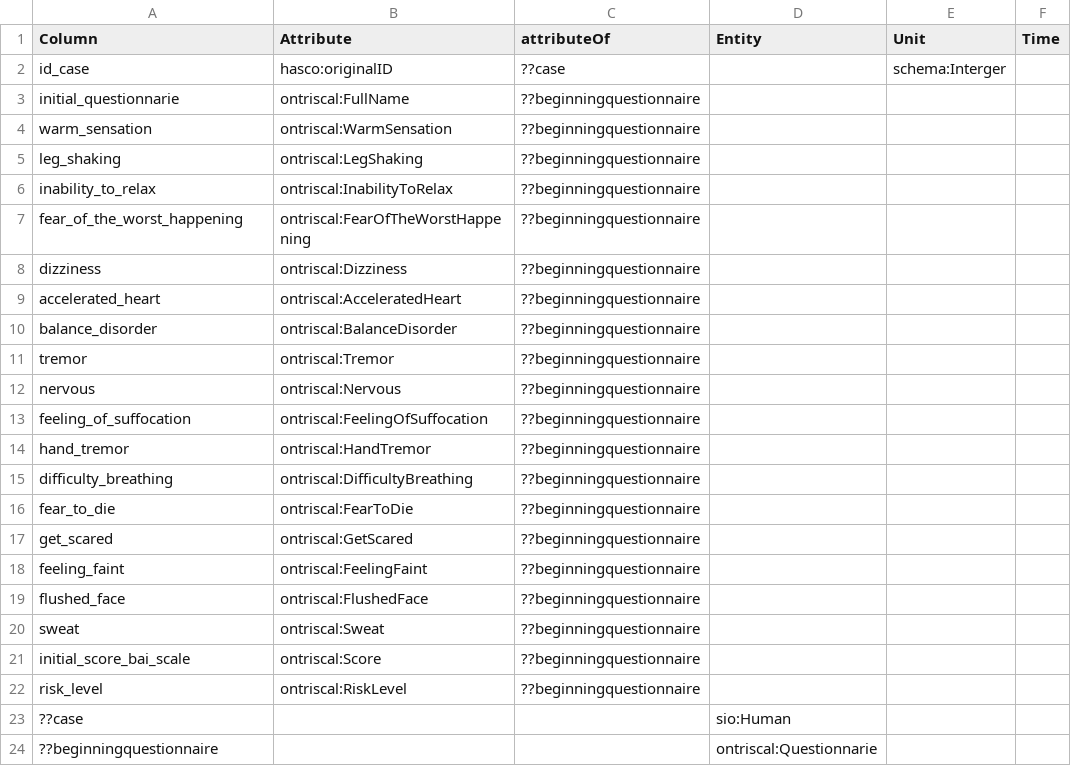
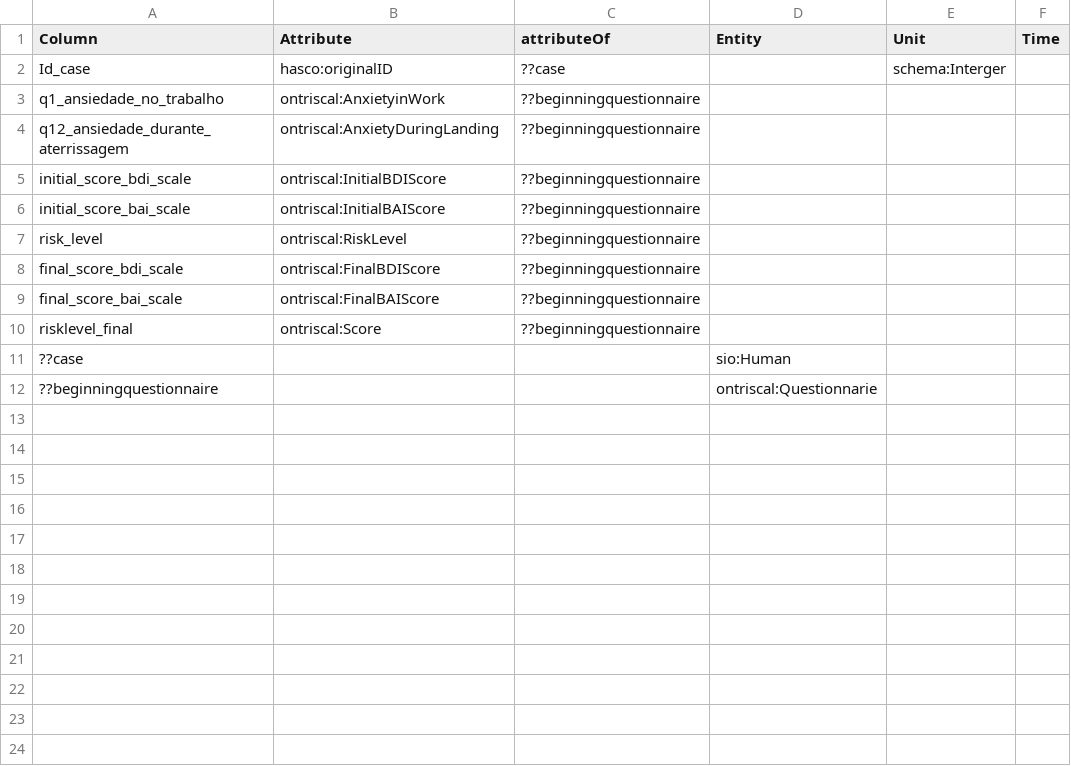
Before and after one commit to evaldo/homogenise, a CSV file: sddquantiinitial/input/DM/dm_quantidomain.csv, drawn as a sheet; only a part is shown; removed rows and columns are numbered as before the commit, all else as after; rows hold the shown columns only; the diff names each change by its address in the sheet, - before the commit and + after, or states it on an @@ line.

```diff
--- a/sddquantiinitial/input/DM/dm_quantidomain.csv
+++ b/sddquantiinitial/input/DM/dm_quantidomain.csv
-A2 (Column): id_case
+A2 (Column): Id_case
-row 3: initial_questionnarie | ontriscal:FullName | ??beginningquestionnaire
-A3 (Column): warm_sensation
+A3 (Column): q1_ansiedade_no_trabalho
-B3 (Attribute): ontriscal:WarmSensation
+B3 (Attribute): ontriscal:AnxietyinWork
-row 5: leg_shaking | ontriscal:LegShaking | ??beginningquestionnaire
-row 6: inability_to_relax | ontriscal:InabilityToRelax | ??beginningquestionnaire
-row 7: fear_of_the_worst_happening | ontriscal:FearOfTheWorstHappening | ??beginningquestionnaire
-row 8: dizziness | ontriscal:Dizziness | ??beginningquestionnaire
-row 9: accelerated_heart | ontriscal:AcceleratedHeart | ??beginningquestionnaire
+row 4: q12_ansiedade_durante_aterrissagem | ontriscal:AnxietyDuringLanding | ??beginningquestionnaire
-A5 (Column): balance_disorder
+A5 (Column): initial_score_bdi_scale
-B5 (Attribute): ontriscal:BalanceDisorder
+B5 (Attribute): ontriscal:InitialBDIScore
-row 11: tremor | ontriscal:Tremor | ??beginningquestionnaire
-row 12: nervous | ontriscal:Nervous | ??beginningquestionnaire
-row 13: feeling_of_suffocation | ontriscal:FeelingOfSuffocation | ??beginningquestionnaire
-row 14: hand_tremor | ontriscal:HandTremor | ??beginningquestionnaire
-row 15: difficulty_breathing | ontriscal:DifficultyBreathing | ??beginningquestionnaire
-row 16: fear_to_die | ontriscal:FearToDie | ??beginningquestionnaire
-row 17: get_scared | ontriscal:GetScared | ??beginningquestionnaire
-row 18: feeling_faint | ontriscal:FeelingFaint | ??beginningquestionnaire
-row 19: flushed_face | ontriscal:FlushedFace | ??beginningquestionnaire
-row 20: sweat | ontriscal:Sweat | ??beginningquestionnaire
-B6 (Attribute): ontriscal:Score
+B6 (Attribute): ontriscal:InitialBAIScore
+row 8: final_score_bdi_scale | ontriscal:FinalBDIScore | ??beginningquestionnaire
+row 9: final_score_bai_scale | ontriscal:FinalBAIScore | ??beginningquestionnaire
+row 10: risklevel_final | ontriscal:Score | ??beginningquestionnaire
```
Also changed, not shown: sddqualidomain/config/Infosheet.csv, sddqualidomain/input/DM/dm_qualidomain.csv, 8 other files.
